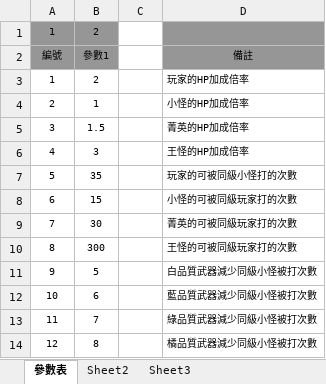
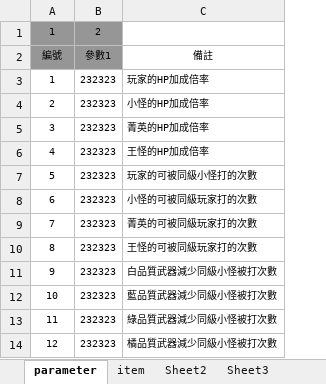
Before and after one commit to sakmor/unityFantasy, an Excel workbook: 企劃資料/轉檔程式.xlsm, sheet parameter, drawn as a sheet; only a part is shown; values as stored, in another font and other column widths than the file's, no borders; removed rows and columns are numbered as before the commit, all else as after; the diff names each change by its address in the sheet, - before the commit and + after, or states it on an @@ line.

```diff
--- a/企劃資料/轉檔程式.xlsm (sheet parameter)
+++ b/企劃資料/轉檔程式.xlsm (sheet parameter)
-sheet tab: 參數表
+sheet tab: parameter
+sheet tab: item
-column B, rows 1-14: 2 | 參數1 | 2 | 1 | 1.5 | 3 | 35 | 15 | 30 | 300 | 5 | 6 | 7 | 8
-column C, empty
+column B, rows 1-14: 2 | 參數1 | 232323 | 232323 | 232323 | 232323 | 232323 | 232323 | 232323 | 232323 | 232323 | 232323 | 232323 | 232323
-C1:C2 fill: #969696
+C1:C2 fill: none
```
